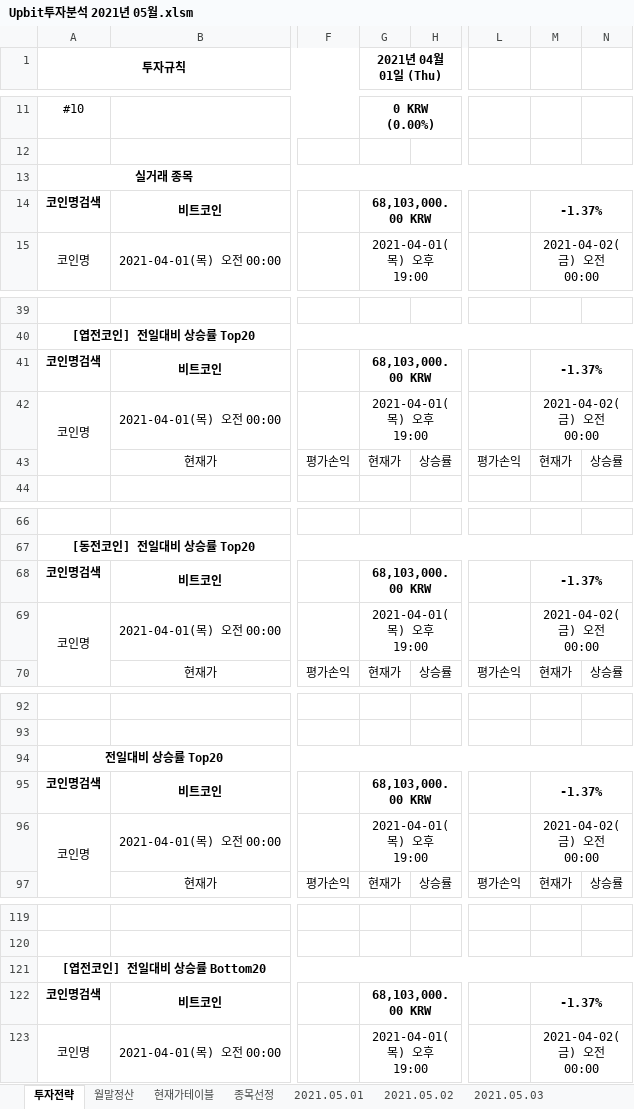
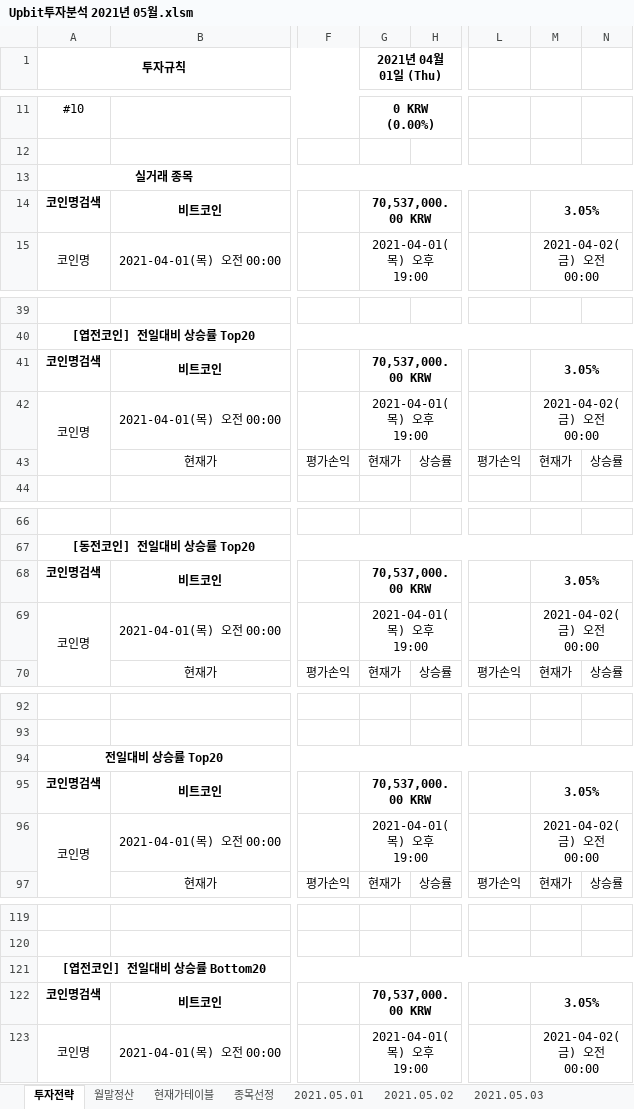
Before and after one commit to JoSihun/Upbit, an Excel workbook: Upbit투자분석 2021년 05월.xlsm, sheet 투자전략, drawn as a sheet; only a part is shown, gaps mark what is left out; values as stored, in another font and other column widths than the file's, no borders; charts and pictures and conditional formats not drawn; the diff covers the shown part only; the diff names each change by its address in the sheet, - before the commit and + after, or states it on an @@ line.

```diff
--- a/Upbit투자분석 2021년 05월.xlsm (sheet 투자전략)
+++ b/Upbit투자분석 2021년 05월.xlsm (sheet 투자전략)
-G14 (2021년 04월 01일 (Thu)): 68,103,000.00 KRW
+G14 (2021년 04월 01일 (Thu)): 70,537,000.00 KRW
-M14: -1.37%
+M14: 3.05%
-G41 (2021년 04월 01일 (Thu)): 68,103,000.00 KRW
+G41 (2021년 04월 01일 (Thu)): 70,537,000.00 KRW
-M41: -1.37%
+M41: 3.05%
-G68 (2021년 04월 01일 (Thu)): 68,103,000.00 KRW
+G68 (2021년 04월 01일 (Thu)): 70,537,000.00 KRW
-M68: -1.37%
+M68: 3.05%
-G95 (2021년 04월 01일 (Thu)): 68,103,000.00 KRW
+G95 (2021년 04월 01일 (Thu)): 70,537,000.00 KRW
-M95: -1.37%
+M95: 3.05%
-G122 (2021년 04월 01일 (Thu)): 68,103,000.00 KRW
+G122 (2021년 04월 01일 (Thu)): 70,537,000.00 KRW
-M122: -1.37%
+M122: 3.05%
```
Also changed, not shown: 4 edited cells elsewhere in this sheet, sheet 종목선정, sheet 현재가테이블, sheet 2021.05.03, sheet 2021.05.01, sheet 2021.05.02, charts or pictures.
